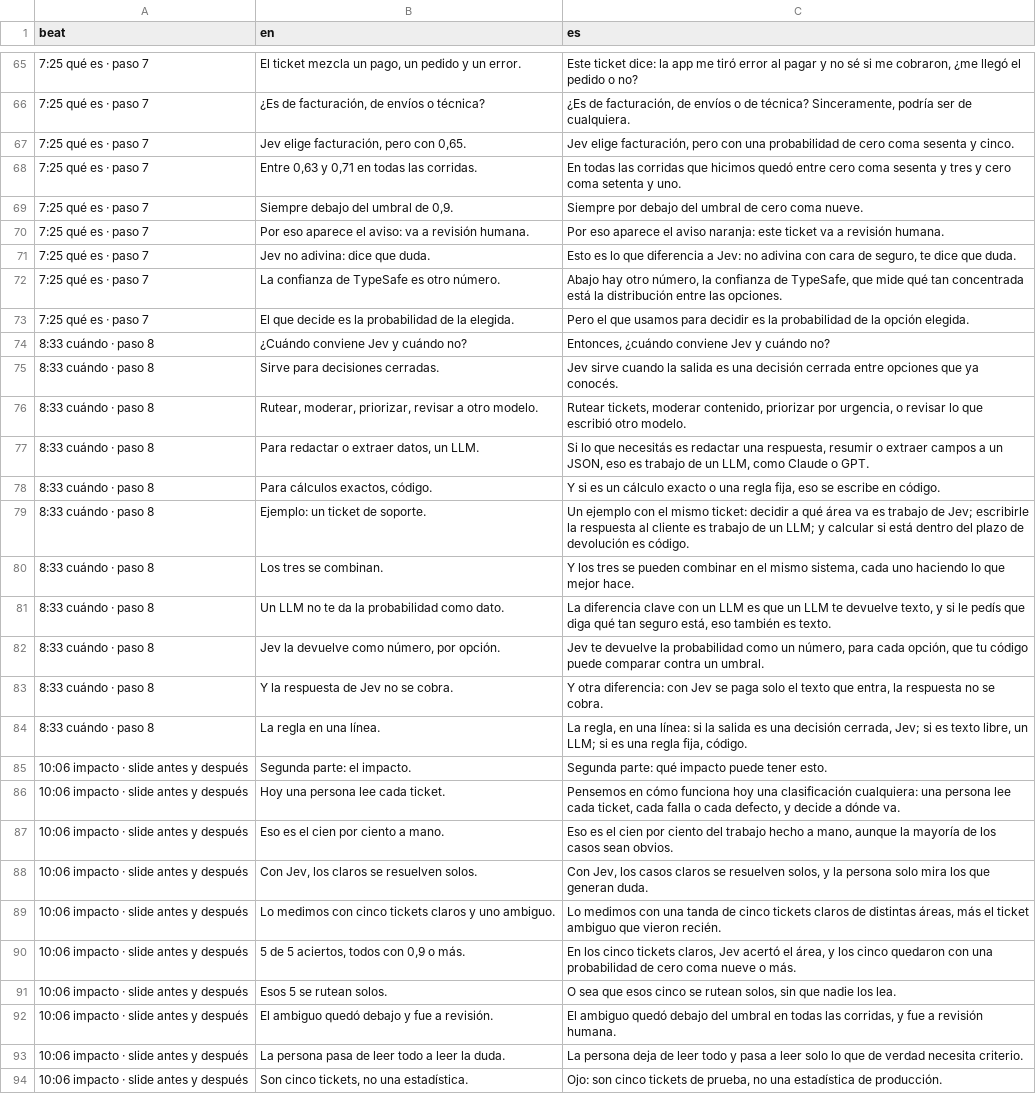
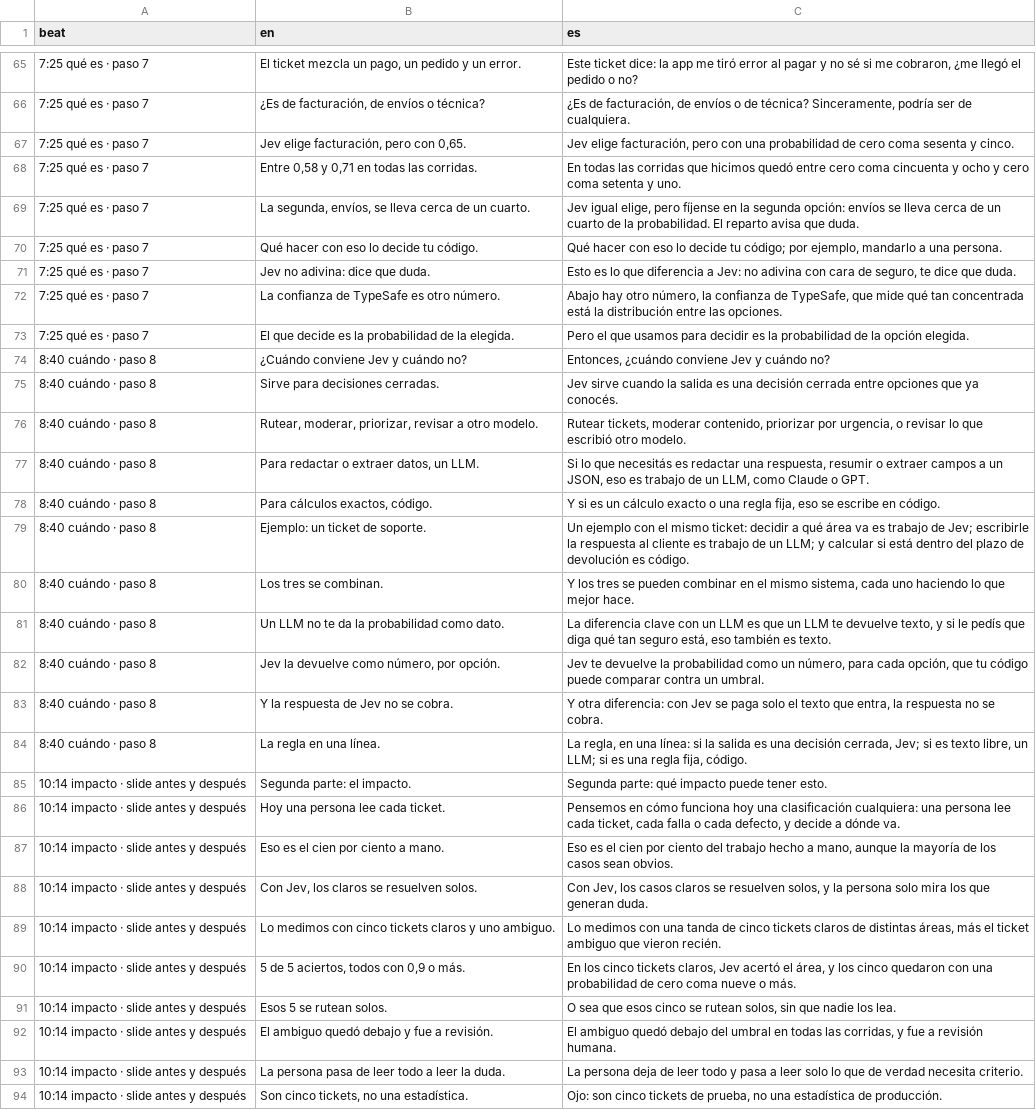
Before and after one commit to gmassello/jev, a TSV file: video/script.tsv, drawn as a sheet; only a part is shown, gaps mark what is left out; removed rows and columns are numbered as before the commit, all else as after; the diff covers the shown part only; the diff names each change by its address in the sheet, - before the commit and + after, or states it on an @@ line.

```diff
--- a/video/script.tsv
+++ b/video/script.tsv
-B68 (en): Entre 0,63 y 0,71 en todas las corridas.
+B68 (en): Entre 0,58 y 0,71 en todas las corridas.
-C68 (es): …cero coma sesenta y tres y cero…
+C68 (es): …cero coma cincuenta y ocho y cero…
-row 69: 7:25 qué es · paso 7 | Siempre debajo del umbral de 0,9. | Siempre por debajo del umbral de cero coma nueve.
-B69 (en): Por eso aparece el aviso: va a revisión humana.
+B69 (en): La segunda, envíos, se lleva cerca de un cuarto.
-C69 (es): Por eso aparece el aviso naranja: este ticket va a revisión humana.
+C69 (es): Jev igual elige, pero fíjense en la segunda opción: envíos se lleva cerca de un cuarto de la probabilidad. El reparto avisa que duda.
+row 70: 7:25 qué es · paso 7 | Qué hacer con eso lo decide tu código. | Qué hacer con eso lo decide tu código; por ejemplo, mandarlo a una persona.
-A74:A84 (beat): 8:33 cuándo · paso 8
+A74:A84 (beat): 8:40 cuándo · paso 8
-A85:A94 (beat): 10:06 impacto · slide antes y después
+A85:A94 (beat): 10:14 impacto · slide antes y después
```
Also changed, not shown: 92 edited cells elsewhere in this file, 11 other files.
